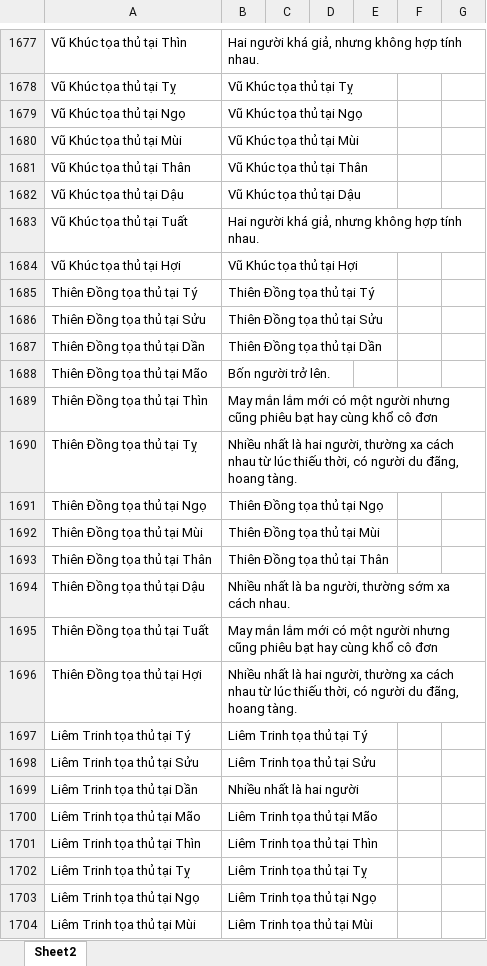
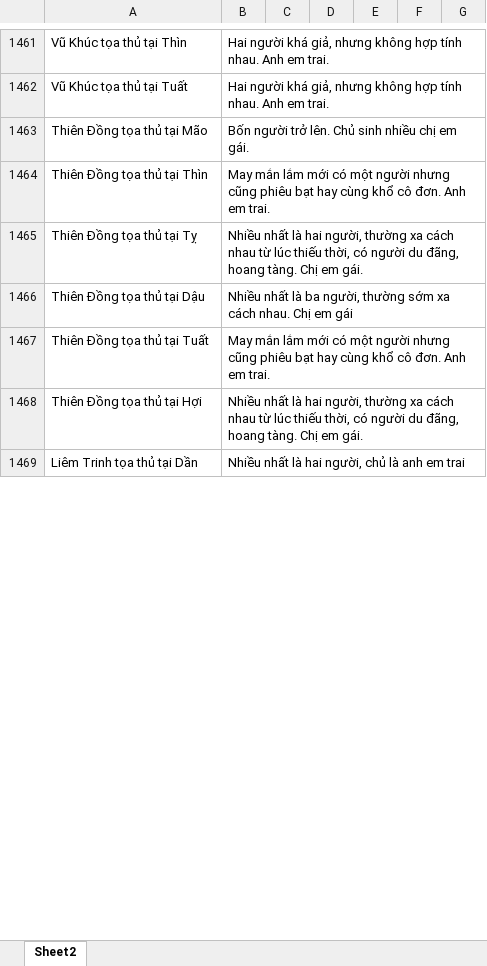
Before and after one commit to Donniehieu/LuanGiaiTuViBacPhai, an Excel workbook: LuanHuynhDe.xlsx, sheet Sheet2, drawn as a sheet; only a part is shown, gaps mark what is left out; values as stored, in another font and other column widths than the file's, no borders; conditional formats not drawn; removed rows and columns are numbered as before the commit, all else as after; the diff covers the shown part only; the diff names each change by its address in the sheet, - before the commit and + after, or states it on an @@ line.

```diff
--- a/LuanHuynhDe.xlsx (sheet Sheet2)
+++ b/LuanHuynhDe.xlsx (sheet Sheet2)
-B1461: …tính nhau.
+B1461: …tính nhau. Anh em trai.
-row 1678: Vũ Khúc tọa thủ tại Tỵ | Vũ Khúc tọa thủ tại Tỵ
-row 1679: Vũ Khúc tọa thủ tại Ngọ | Vũ Khúc tọa thủ tại Ngọ
-row 1680: Vũ Khúc tọa thủ tại Mùi | Vũ Khúc tọa thủ tại Mùi
-row 1681: Vũ Khúc tọa thủ tại Thân | Vũ Khúc tọa thủ tại Thân
-row 1682: Vũ Khúc tọa thủ tại Dậu | Vũ Khúc tọa thủ tại Dậu
-B1462: …tính nhau.
+B1462: …tính nhau. Anh em trai.
-row 1684: Vũ Khúc tọa thủ tại Hợi | Vũ Khúc tọa thủ tại Hợi
-row 1685: Thiên Đồng tọa thủ tại Tý | Thiên Đồng tọa thủ tại Tý
-row 1686: Thiên Đồng tọa thủ tại Sửu | Thiên Đồng tọa thủ tại Sửu
-row 1687: Thiên Đồng tọa thủ tại Dần | Thiên Đồng tọa thủ tại Dần
-B1463: Bốn người trở lên.
+B1463: Bốn người trở lên. Chủ sinh nhiều chị em gái.
-B1464: …khổ cô đơn
+B1464: …khổ cô đơn. Anh em trai.
-B1465: …hoang tàng.
+B1465: …hoang tàng. Chị em gái.
-row 1691: Thiên Đồng tọa thủ tại Ngọ | Thiên Đồng tọa thủ tại Ngọ
-row 1692: Thiên Đồng tọa thủ tại Mùi | Thiên Đồng tọa thủ tại Mùi
-row 1693: Thiên Đồng tọa thủ tại Thân | Thiên Đồng tọa thủ tại Thân
-B1466: …cách nhau.
+B1466: …cách nhau. Chị em gái
-B1467: …khổ cô đơn
+B1467: …khổ cô đơn. Anh em trai.
-B1468: …hoang tàng.
+B1468: …hoang tàng. Chị em gái.
-row 1697: Liêm Trinh tọa thủ tại Tý | Liêm Trinh tọa thủ tại Tý
-row 1698: Liêm Trinh tọa thủ tại Sửu | Liêm Trinh tọa thủ tại Sửu
-B1469: Nhiều nhất là hai người
+B1469: Nhiều nhất là hai người, chủ là anh em trai
-row 1700: Liêm Trinh tọa thủ tại Mão | Liêm Trinh tọa thủ tại Mão
-row 1701: Liêm Trinh tọa thủ tại Thìn | Liêm Trinh tọa thủ tại Thìn
-row 1702: Liêm Trinh tọa thủ tại Tỵ | Liêm Trinh tọa thủ tại Tỵ
-row 1703: Liêm Trinh tọa thủ tại Ngọ | Liêm Trinh tọa thủ tại Ngọ
-row 1704: Liêm Trinh tọa thủ tại Mùi | Liêm Trinh tọa thủ tại Mùi
```
Also changed, not shown: 2 added rows, 405 removed rows and 158 edited cells elsewhere in this sheet, LuanMenh.xlsx, LuanQuanLoc.xlsx, 7 other files.
